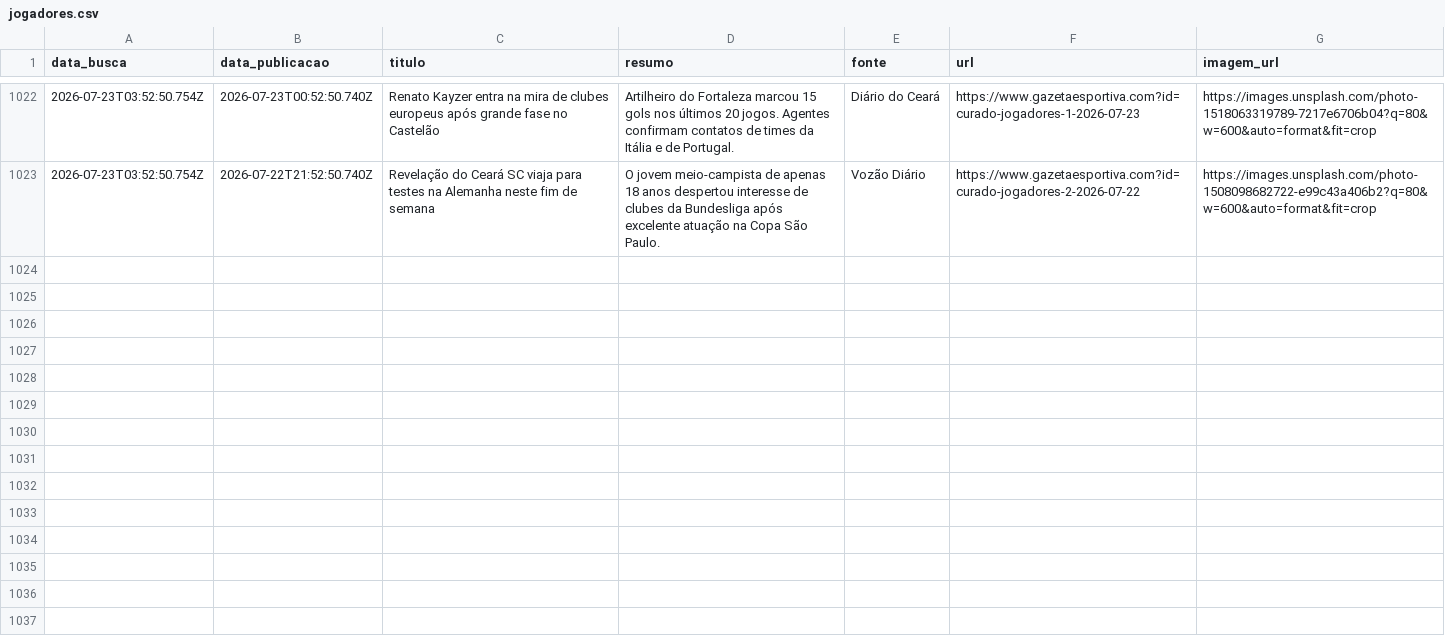
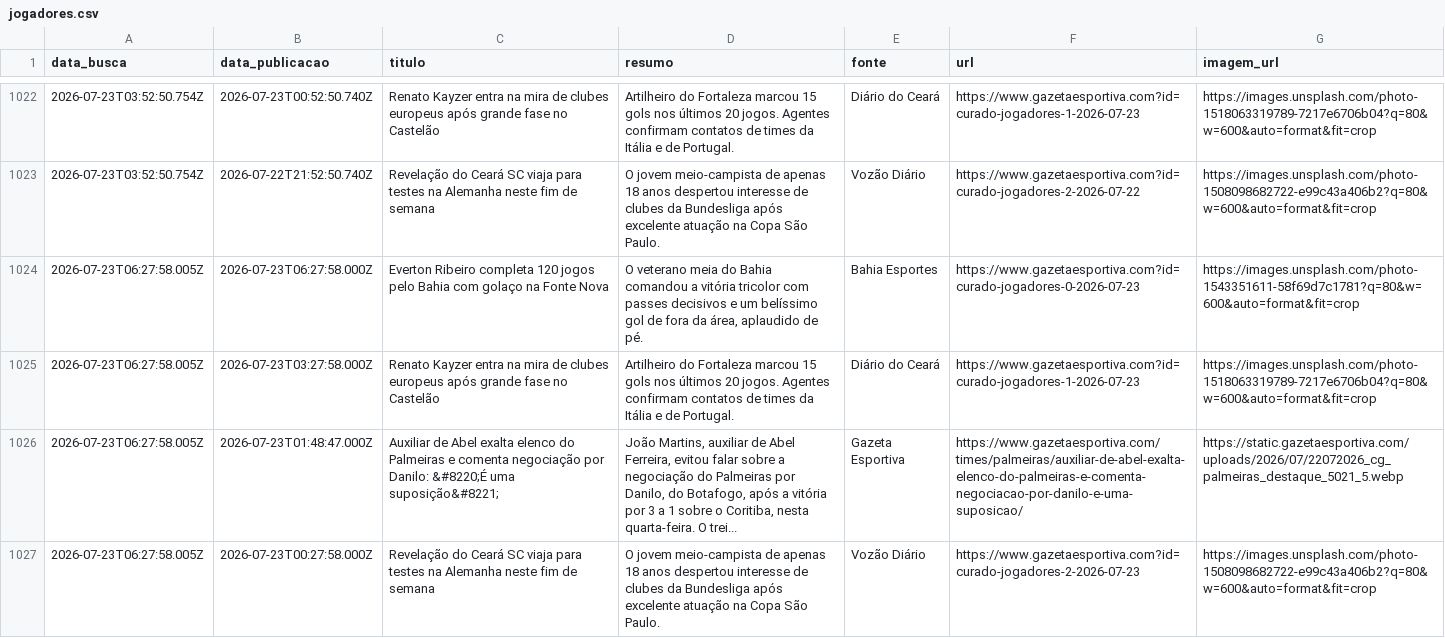
Before and after one commit to yuriluna85/boleragem-nordestina, a CSV file: DATA/2026/07/jogadores/jogadores.csv, drawn as a sheet; only a part is shown, gaps mark what is left out; the diff names each change by its address in the sheet, - before the commit and + after, or states it on an @@ line.

Commit message:
editorial: curadoria diária de notícias futebolísticas do Nordeste [skip ci]

```diff
--- a/DATA/2026/07/jogadores/jogadores.csv
+++ b/DATA/2026/07/jogadores/jogadores.csv
+row 1024: 2026-07-23T06:27:58.005Z | 2026-07-23T06:27:58.000Z | Everton Ribeiro completa 120 jogos pelo Bahia com golaço na Fonte Nova | O veterano meia do Bahia comandou a vitória tricolor com passes decisivos e um belíssimo gol de fora da área, aplaudido de pé. | Bahia Esportes | https://www.gazetaesportiva.com?id=curado-jogadores-0-2026-07-23 | https://images.unsplash.com/photo-1543351611-58f69d7c1781?q=80&w=600&auto=format&fit=crop
+row 1025: 2026-07-23T06:27:58.005Z | 2026-07-23T03:27:58.000Z | Renato Kayzer entra na mira de clubes europeus após grande fase no Castelão | Artilheiro do Fortaleza marcou 15 gols nos últimos 20 jogos. Agentes confirmam contatos de times da Itália e de Portugal. | Diário do Ceará | https://www.gazetaesportiva.com?id=curado-jogadores-1-2026-07-23 | https://images.unsplash.com/photo-1518063319789-7217e6706b04?q=80&w=600&auto=format&fit=crop
+row 1026: 2026-07-23T06:27:58.005Z | 2026-07-23T01:48:47.000Z | Auxiliar de Abel exalta elenco do Palmeiras e comenta negociação por Danilo: &#8220;É uma suposição&#8221; | João Martins, auxiliar de Abel Ferreira, evitou falar sobre a negociação do Palmeiras por Danilo, do Botafogo, após a vitória por 3 a 1 sobre o Coritiba, nesta quarta-feira. O trei... | Gazeta Esportiva | https://www.gazetaesportiva.com/times/palmeiras/auxiliar-de-abel-exalta-elenco-do-palmeiras-e-comenta-negociacao-por-danilo-e-uma-suposicao/ | https://static.gazetaesportiva.com/uploads/2026/07/22072026_cg_palmeiras_destaque_5021_5.webp
+row 1027: 2026-07-23T06:27:58.005Z | 2026-07-23T00:27:58.000Z | Revelação do Ceará SC viaja para testes na Alemanha neste fim de semana | O jovem meio-campista de apenas 18 anos despertou interesse de clubes da Bundesliga após excelente atuação na Copa São Paulo. | Vozão Diário | https://www.gazetaesportiva.com?id=curado-jogadores-2-2026-07-23 | https://images.unsplash.com/photo-1508098682722-e99c43a406b2?q=80&w=600&auto=format&fit=crop
```
Also changed, not shown: DATA/2026/07/feminino/feminino.csv, 5 other files.
